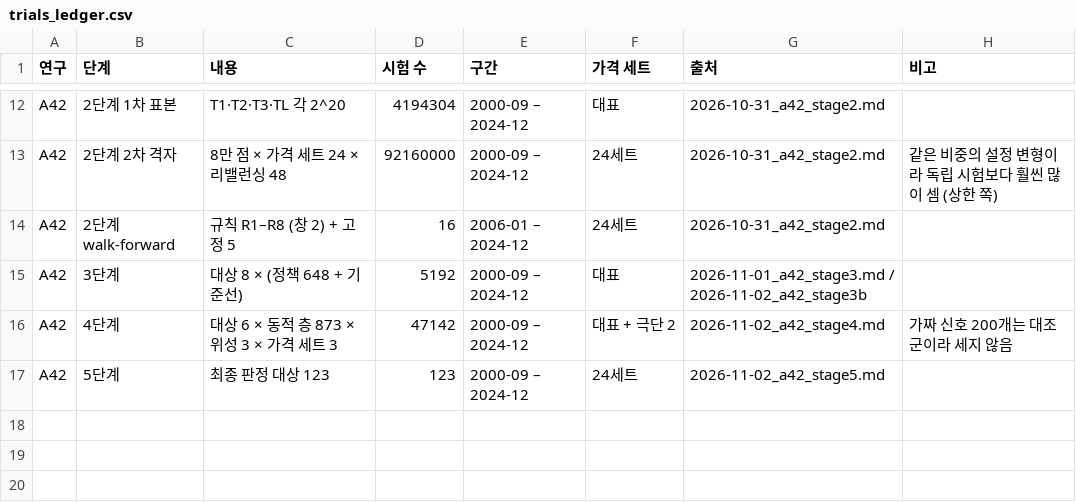
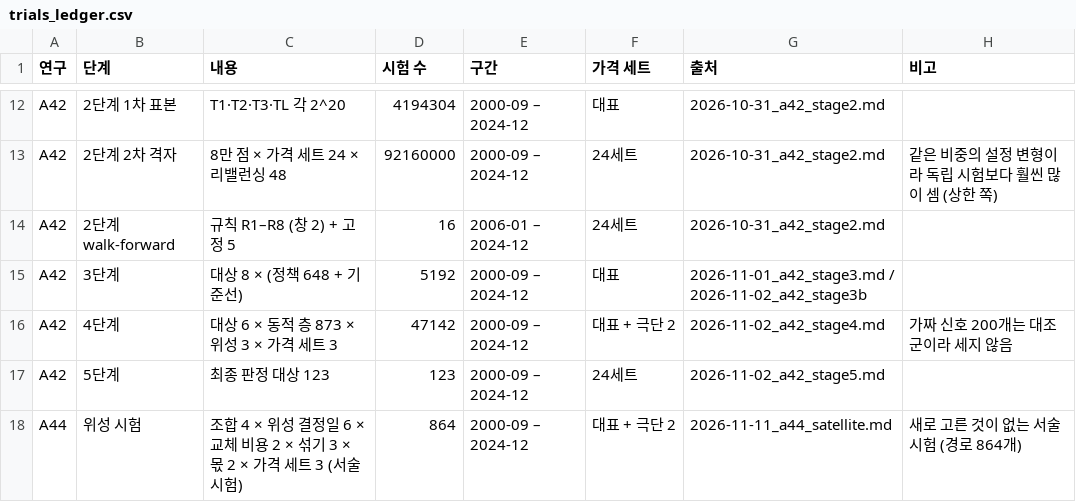
Before and after one commit to goodyyj617/trend-energy-etf-scanner, a CSV file: docs/research/allocation/trials_ledger.csv, drawn as a sheet; only a part is shown, gaps mark what is left out; the diff names each change by its address in the sheet, - before the commit and + after, or states it on an @@ line.

```diff
--- a/docs/research/allocation/trials_ledger.csv
+++ b/docs/research/allocation/trials_ledger.csv
+row 18: A44 | 위성 시험 | 조합 4 × 위성 결정일 6 × 교체 비용 2 × 섞기 3 × 몫 2 × 가격 세트 3 (서술 시험) | 864 | 2000-09 – 2024-12 | 대표 + 극단 2 | 2026-11-11_a44_satellite.md | 새로 고른 것이 없는 서술 시험 (경로 864개)
```
Also changed, not shown: 36 other files.
